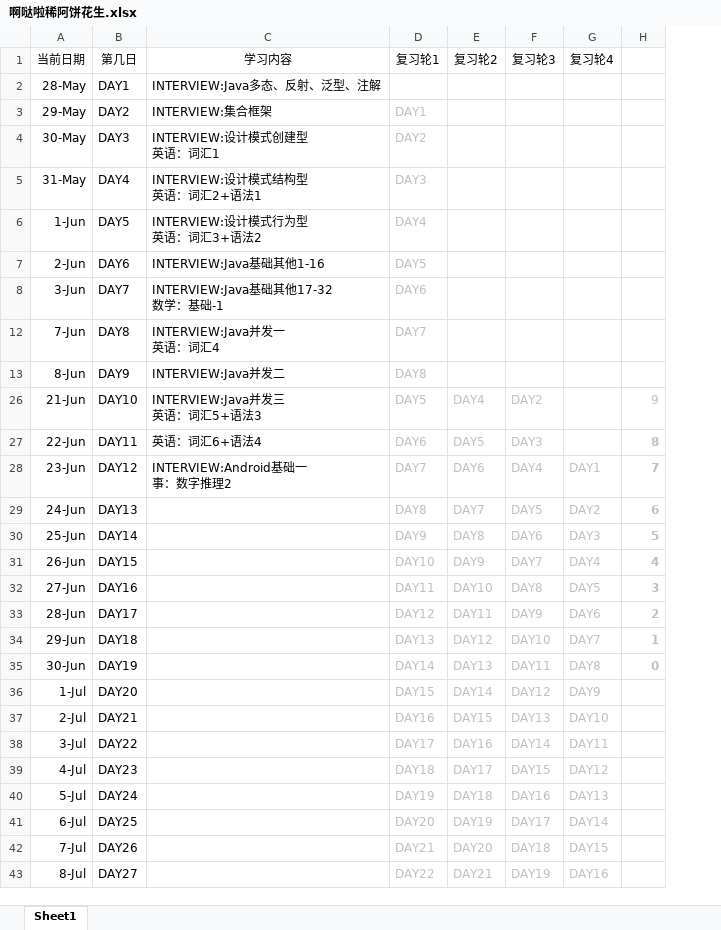
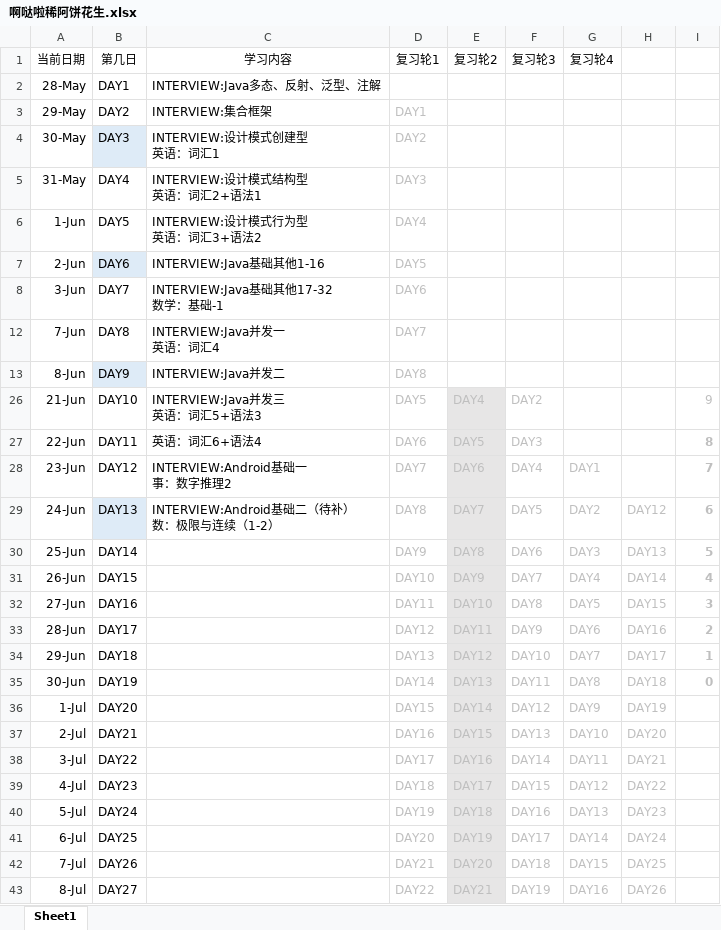
Before and after one commit to suika-agua/suika-agua.github.io, an Excel workbook: _posts/文件存储/啊哒啦稀阿饼花生.xlsx, sheet Sheet1, drawn as a sheet; only a part is shown; values as stored, in another font and other column widths than the file's, no borders; ↵ is a line break in a cell; the diff covers the shown part only; the diff names each change by its address in the sheet, - before the commit and + after, or states it on an @@ line.

Commit message:
625record

```diff
--- a/_posts/文件存储/啊哒啦稀阿饼花生.xlsx (sheet Sheet1)
+++ b/_posts/文件存储/啊哒啦稀阿饼花生.xlsx (sheet Sheet1)
+column H, rows 29-43: DAY12 | DAY13 | DAY14 | DAY15 | DAY16 | DAY17 | DAY18 | DAY19 | DAY20 | DAY21 | DAY22 | DAY23 | DAY24 | DAY25 | DAY26
-B4 fill: none
+B4 fill: #DEEBF7
-B7 fill: none
+B7 fill: #DEEBF7
-B13 fill: none
+B13 fill: #DEEBF7
-E26:E43 fill: none
+E26:E43 fill: #E7E6E6
-B29 fill: none
+B29 fill: #DEEBF7
-C29 (学习内容): (empty)
+C29 (学习内容): INTERVIEW:Android基础二（待补） ↵ 数：极限与连续（1-2）
```
Also changed, not shown: cell formats elsewhere in this sheet.
